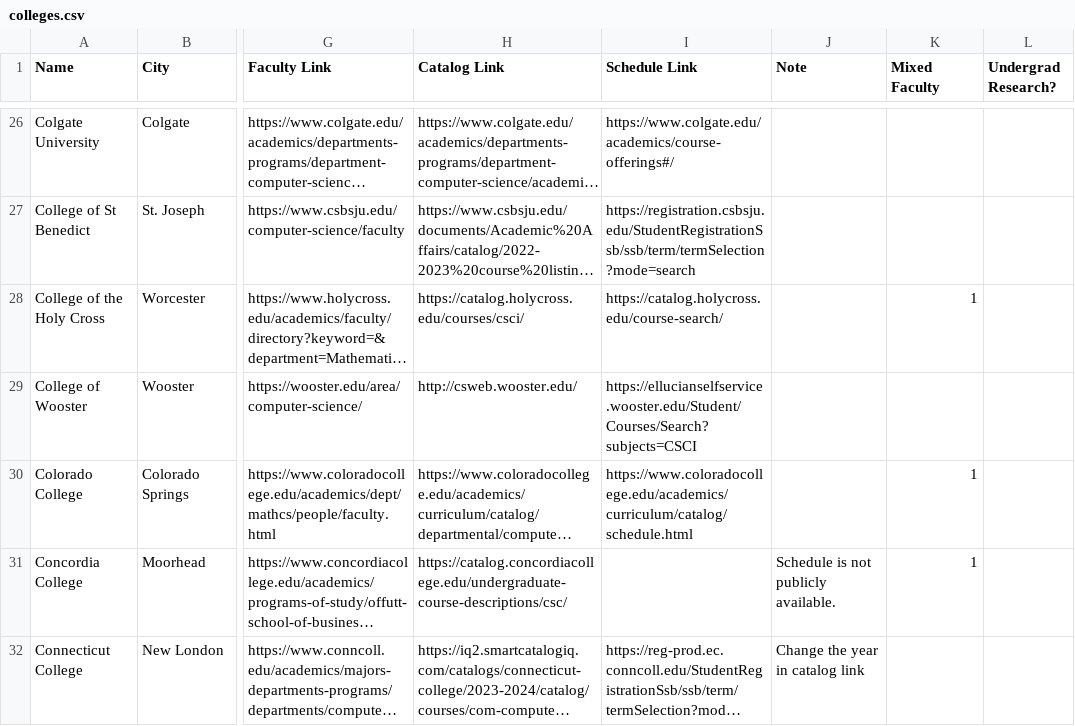
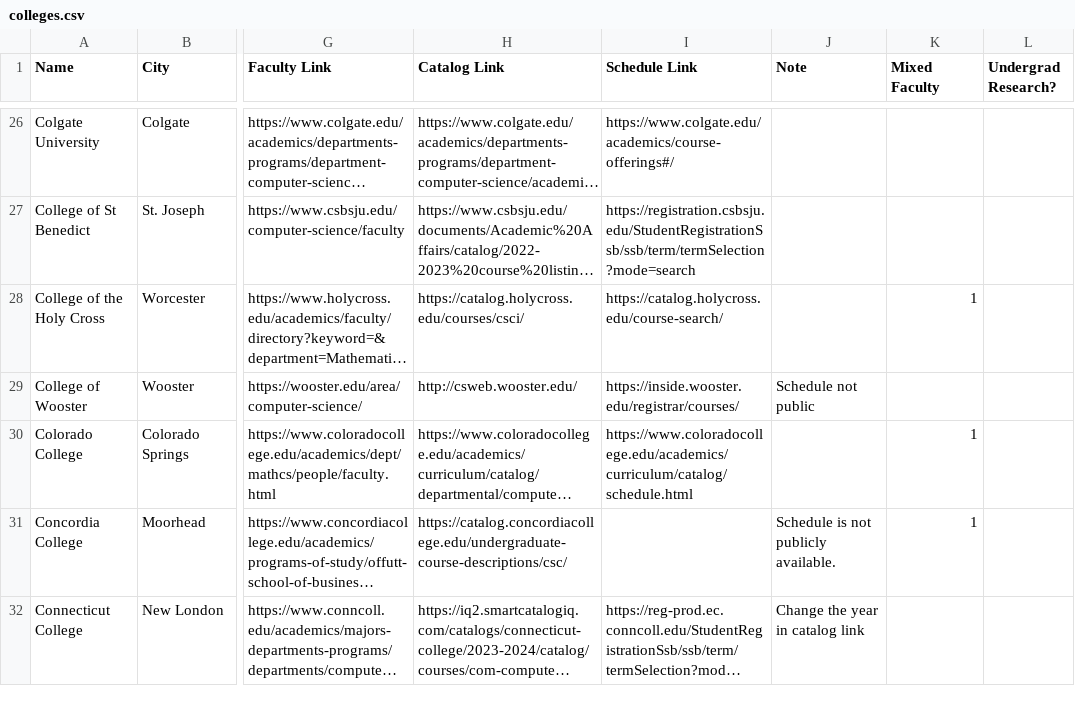
Before and after one commit to dzungvpham/cslac, a CSV file: data/colleges.csv, drawn as a sheet; only a part is shown, gaps mark what is left out; long unchanged cells end in …; the diff names each change by its address in the sheet, - before the commit and + after, or states it on an @@ line.

```diff
--- a/data/colleges.csv
+++ b/data/colleges.csv
-I29 (Schedule Link): https://ellucianselfservice.wooster.edu/Student/Courses/Search?subjects=CSCI
+I29 (Schedule Link): https://inside.wooster.edu/registrar/courses/
-J29 (Note): (empty)
+J29 (Note): Schedule not public
```
Also changed, not shown: 3 other files.
